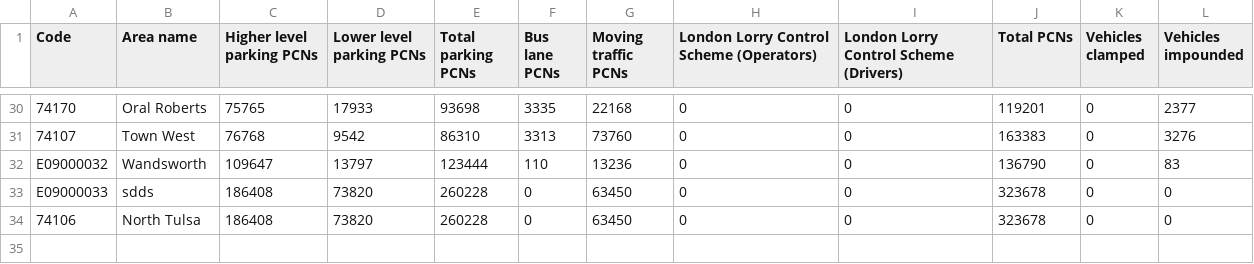
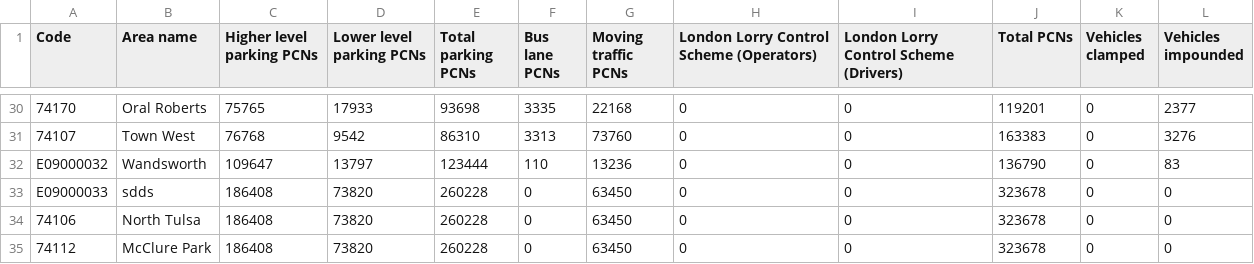
Before and after one commit to thompcd/londonsquared, a CSV file: site/data/parking-enforcement-activity-2018.csv, drawn as a sheet; only a part is shown, gaps mark what is left out.

```diff
--- a/site/data/parking-enforcement-activity-2018.csv
+++ b/site/data/parking-enforcement-activity-2018.csv
@@ -34 +34,2 @@ E09000033,sdds,186408,73820,260228,0,63450,0,0,323678,0,0
 74106,North Tulsa,186408,73820,260228,0,63450,0,0,323678,0,0
+74112,McClure Park,186408,73820,260228,0,63450,0,0,323678,0,0
```
Also changed, not shown: site/data/census-historic-population-borough.csv, site/data/london-borough-profiles.csv, 2 other files.
